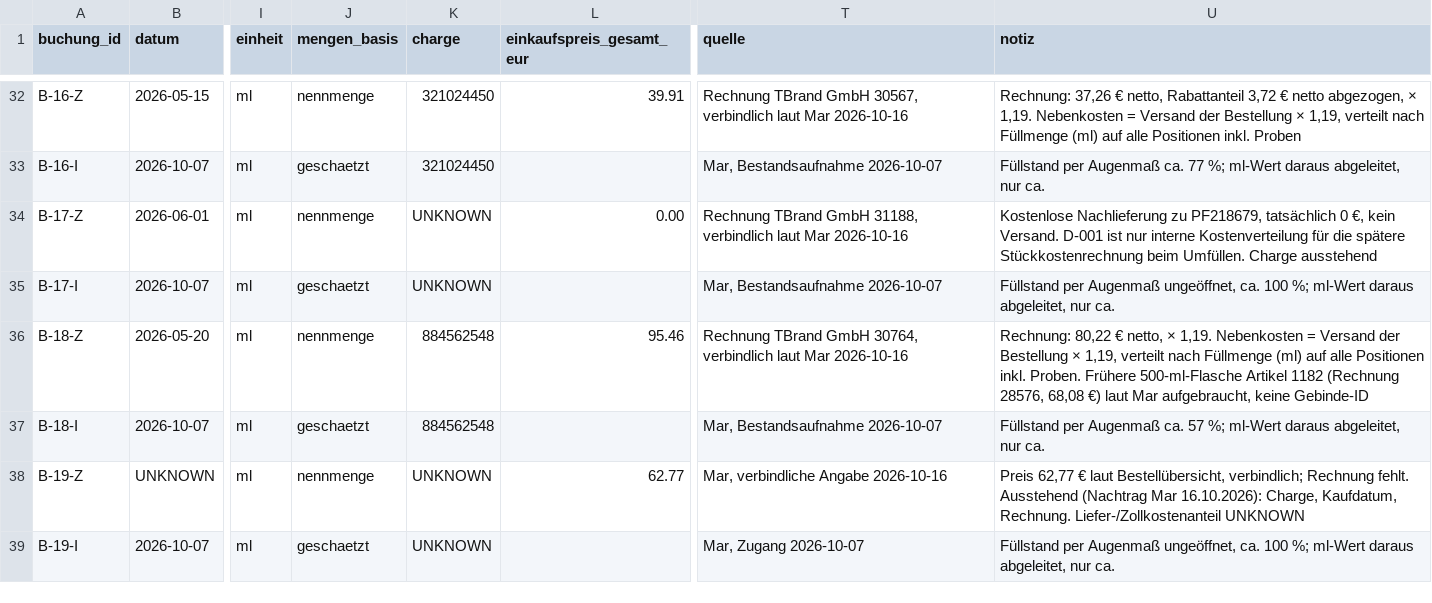
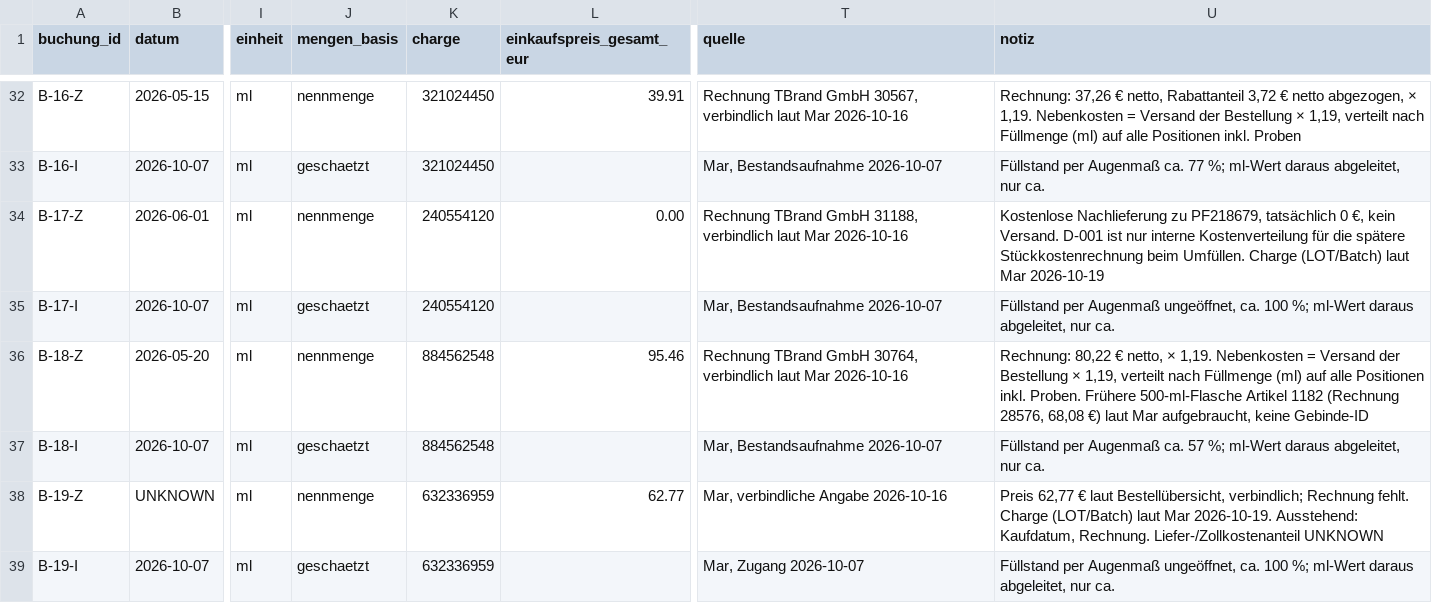
Before and after one commit to qesmat899/Mar-vin, a CSV file: playbook/azizam/commercial/bestand_bewegungen.csv, drawn as a sheet; only a part is shown, gaps mark what is left out; the diff names each change by its address in the sheet, - before the commit and + after, or states it on an @@ line.

```diff
--- a/playbook/azizam/commercial/bestand_bewegungen.csv
+++ b/playbook/azizam/commercial/bestand_bewegungen.csv
-K34:K35 (charge): UNKNOWN
+K34:K35 (charge): 240554120
-U34 (notiz): …Umfüllen. Charge ausstehend
+U34 (notiz): …Umfüllen. Charge (LOT/Batch) laut Mar 2026-10-19
-K38:K39 (charge): UNKNOWN
+K38:K39 (charge): 632336959
-U38 (notiz): …Rechnung fehlt. Ausstehend (Nachtrag Mar 16.10.2026): Charge, Kaufdatum, Rechnung.…
+U38 (notiz): …Rechnung fehlt. Charge (LOT/Batch) laut Mar 2026-10-19. Ausstehend: Kaufdatum, Rechnung.…
```
Also changed, not shown: 2 other files.
